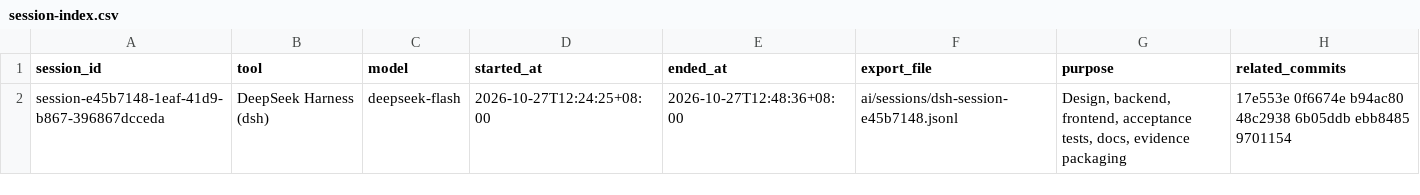
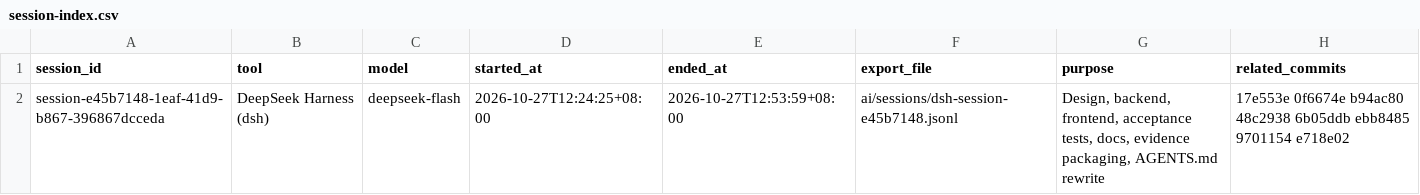
Before and after one commit to Dyna829/ocean, a CSV file: ai/session-index.csv, drawn as a sheet.

Commit message:
chore: refresh the AI session export and index

```diff
--- a/ai/session-index.csv
+++ b/ai/session-index.csv
@@ -1,2 +1,2 @@
 session_id,tool,model,started_at,ended_at,export_file,purpose,related_commits
-session-e45b7148-1eaf-41d9-b867-396867dcceda,DeepSeek Harness (dsh),deepseek-flash,2026-10-27T12:24:25+08:00,2026-10-27T12:48:36+08:00,ai/sessions/dsh-session-e45b7148.jsonl,"Design, backend, frontend, acceptance tests, docs, evidence packaging","17e553e 0f6674e b94ac80 48c2938 6b05ddb ebb8485 9701154"
+session-e45b7148-1eaf-41d9-b867-396867dcceda,DeepSeek Harness (dsh),deepseek-flash,2026-10-27T12:24:25+08:00,2026-10-27T12:53:59+08:00,ai/sessions/dsh-session-e45b7148.jsonl,"Design, backend, frontend, acceptance tests, docs, evidence packaging, AGENTS.md rewrite","17e553e 0f6674e b94ac80 48c2938 6b05ddb ebb8485 9701154 e718e02"
```
Also changed, not shown: 1 other file.
